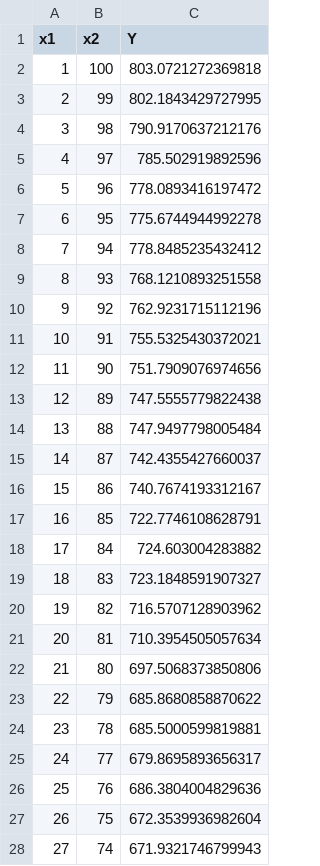
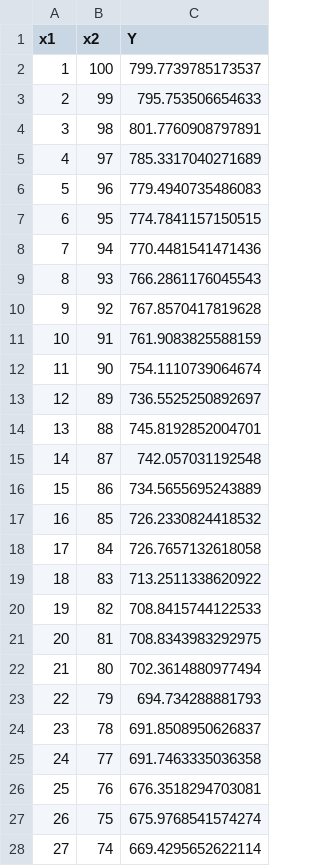
Before and after one commit to Hetsunya/Neural-networks, a CSV file: lab2/1/data.csv, drawn as a sheet; only a part is shown; the diff covers the shown part only.

Commit message:
hehh

```diff
--- a/lab2/1/data.csv
+++ b/lab2/1/data.csv
@@ -1,28 +1,28 @@
 x1,x2,Y
-1,100,803.0721272369818
-2,99,802.1843429727995
-3,98,790.9170637212176
-4,97,785.502919892596
-5,96,778.0893416197472
-6,95,775.6744944992278
-7,94,778.8485235432412
-8,93,768.1210893251558
-9,92,762.9231715112196
-10,91,755.5325430372021
-11,90,751.7909076974656
-12,89,747.5555779822438
-13,88,747.9497798005484
-14,87,742.4355427660037
-15,86,740.7674193312167
-16,85,722.7746108628791
-17,84,724.603004283882
-18,83,723.1848591907327
-19,82,716.5707128903962
-20,81,710.3954505057634
-21,80,697.5068373850806
-22,79,685.8680858870622
-23,78,685.5000599819881
-24,77,679.8695893656317
-25,76,686.3804004829636
-26,75,672.3539936982604
-27,74,671.9321746799943
+1,100,799.7739785173537
+2,99,795.753506654633
+3,98,801.7760908797891
+4,97,785.3317040271689
+5,96,779.4940735486083
+6,95,774.7841157150515
+7,94,770.4481541471436
+8,93,766.2861176045543
+9,92,767.8570417819628
+10,91,761.9083825588159
+11,90,754.1110739064674
+12,89,736.5525250892697
+13,88,745.8192852004701
+14,87,742.057031192548
+15,86,734.5655695243889
+16,85,726.2330824418532
+17,84,726.7657132618058
+18,83,713.2511338620922
+19,82,708.8415744122533
+20,81,708.8343983292975
+21,80,702.3614880977494
+22,79,694.734288881793
+23,78,691.8508950626837
+24,77,691.7463335036358
+25,76,676.3518294703081
+26,75,675.9768541574274
+27,74,669.4295652622114
```
Also changed, not shown: 73 edited cells elsewhere in this file.
